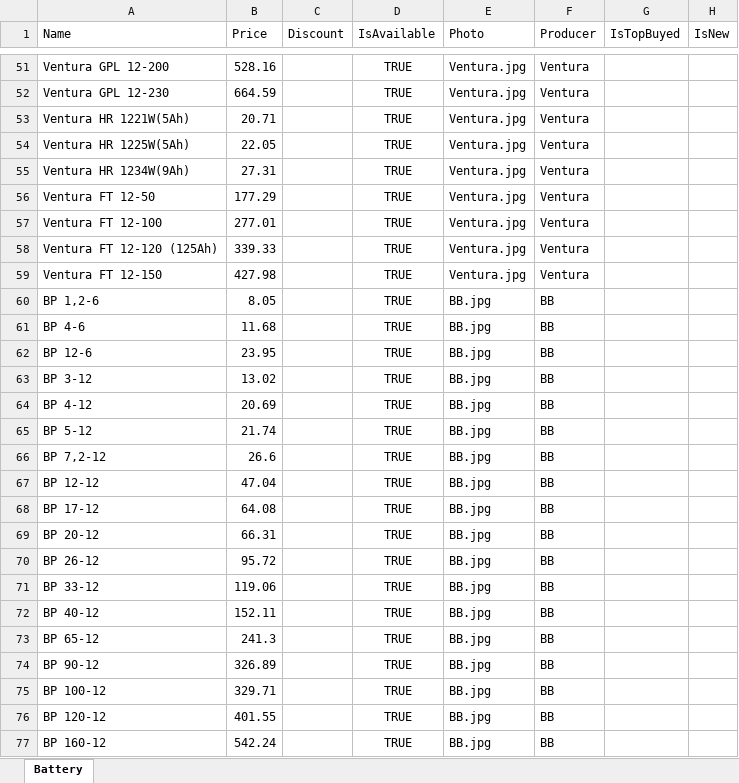
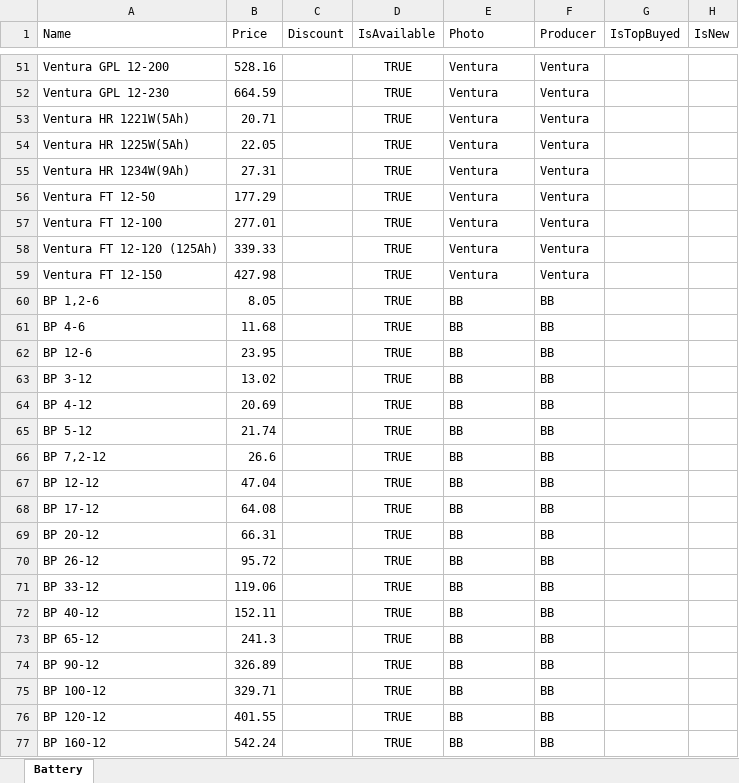
Before and after one commit to vslotylo/3e, an Excel workbook: src/WebMarket/WebMarket/App_Data/Batterry.xlsx, sheet Battery, drawn as a sheet; only a part is shown, gaps mark what is left out; values as stored, in another font and other column widths than the file's, no borders; charts and pictures not drawn; the diff covers the shown part only; the diff names each change by its address in the sheet, - before the commit and + after, or states it on an @@ line.

```diff
--- a/src/WebMarket/WebMarket/App_Data/Batterry.xlsx (sheet Battery)
+++ b/src/WebMarket/WebMarket/App_Data/Batterry.xlsx (sheet Battery)
-E51:E59 (Photo): Ventura.jpg
+E51:E59 (Photo): Ventura
-E60:E77 (Photo): BB.jpg
+E60:E77 (Photo): BB
```
Also changed, not shown: 57 edited cells elsewhere in this sheet.
